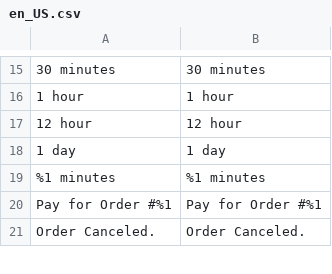
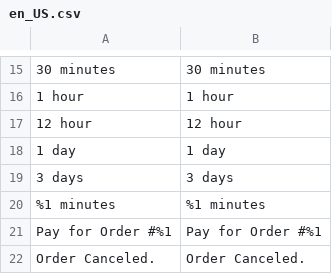
Before and after one commit to pagseguro/payment-magento, a CSV file: i18n/en_US.csv, drawn as a sheet; only a part is shown, gaps mark what is left out; the diff names each change by its address in the sheet, - before the commit and + after, or states it on an @@ line.

```diff
--- a/i18n/en_US.csv
+++ b/i18n/en_US.csv
+row 19: 3 days | 3 days
```
Also changed, not shown: i18n/pt_BR.csv, 3 other files.
